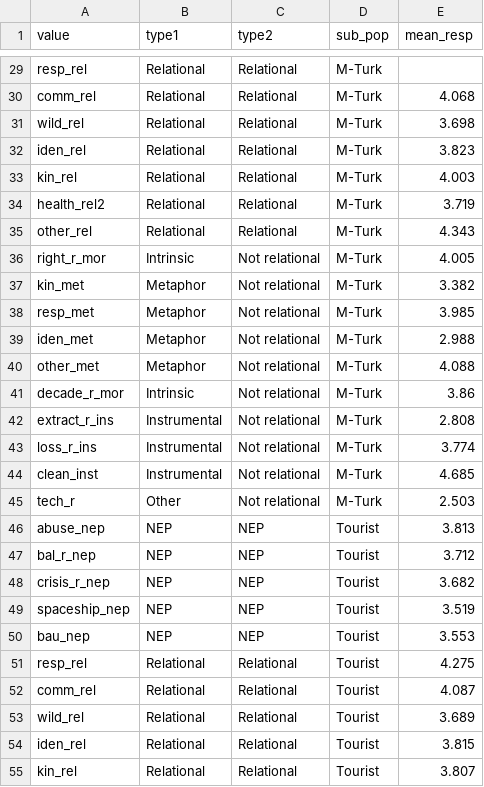
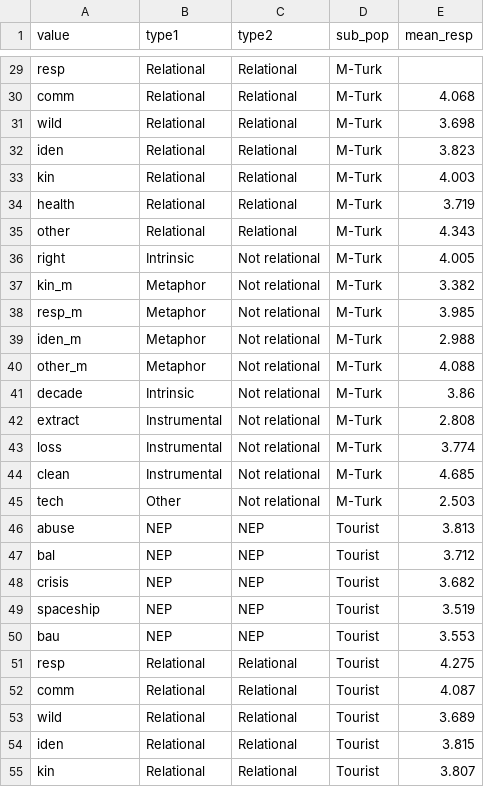
Before and after one commit to SarahUBC/navi, a CSV file: means_3pop.csv, drawn as a sheet; only a part is shown, gaps mark what is left out; the diff covers the shown part only; the diff names each change by its address in the sheet, - before the commit and + after, or states it on an @@ line.

```diff
--- a/means_3pop.csv
+++ b/means_3pop.csv
-A29 (value): resp_rel
+A29 (value): resp
-A30 (value): comm_rel
+A30 (value): comm
-A31 (value): wild_rel
+A31 (value): wild
-A32 (value): iden_rel
+A32 (value): iden
-A33 (value): kin_rel
+A33 (value): kin
-A34 (value): health_rel2
+A34 (value): health
-A35 (value): other_rel
+A35 (value): other
-A36 (value): right_r_mor
+A36 (value): right
-A37 (value): kin_met
+A37 (value): kin_m
-A38 (value): resp_met
+A38 (value): resp_m
-A39 (value): iden_met
+A39 (value): iden_m
-A40 (value): other_met
+A40 (value): other_m
-A41 (value): decade_r_mor
+A41 (value): decade
-A42 (value): extract_r_ins
+A42 (value): extract
-A43 (value): loss_r_ins
+A43 (value): loss
-A44 (value): clean_inst
+A44 (value): clean
-A45 (value): tech_r
+A45 (value): tech
-A46 (value): abuse_nep
+A46 (value): abuse
-A47 (value): bal_r_nep
+A47 (value): bal
-A48 (value): crisis_r_nep
+A48 (value): crisis
-A49 (value): spaceship_nep
+A49 (value): spaceship
-A50 (value): bau_nep
+A50 (value): bau
-A51 (value): resp_rel
+A51 (value): resp
-A52 (value): comm_rel
+A52 (value): comm
-A53 (value): wild_rel
+A53 (value): wild
-A54 (value): iden_rel
+A54 (value): iden
-A55 (value): kin_rel
+A55 (value): kin
```
Also changed, not shown: 39 edited cells elsewhere in this file, 9 other files.
